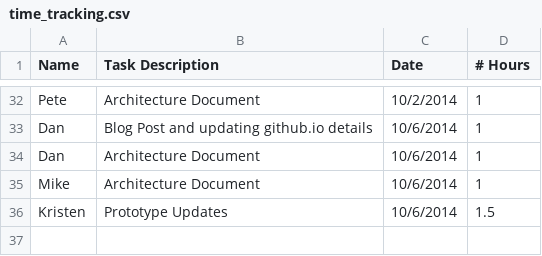
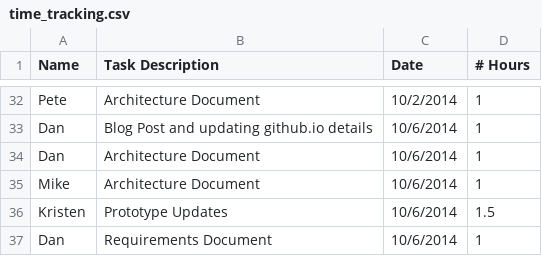
Before and after one commit to rigatoni/rigatoni.github.io, a CSV file: time_tracking.csv, drawn as a sheet; only a part is shown, gaps mark what is left out; the diff names each change by its address in the sheet, - before the commit and + after, or states it on an @@ line.

Commit message:
Updated time tracking

```diff
--- a/time_tracking.csv
+++ b/time_tracking.csv
+row 37: Dan | Requirements Document | 10/6/2014 | 1
```
